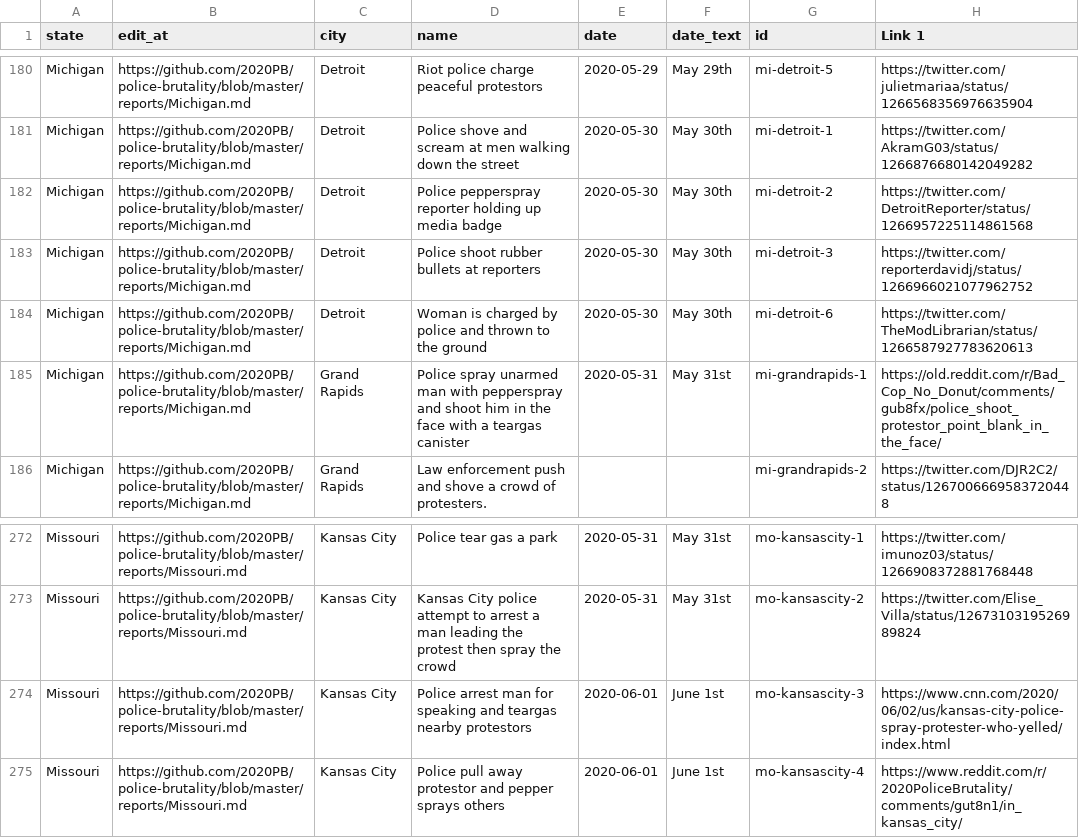
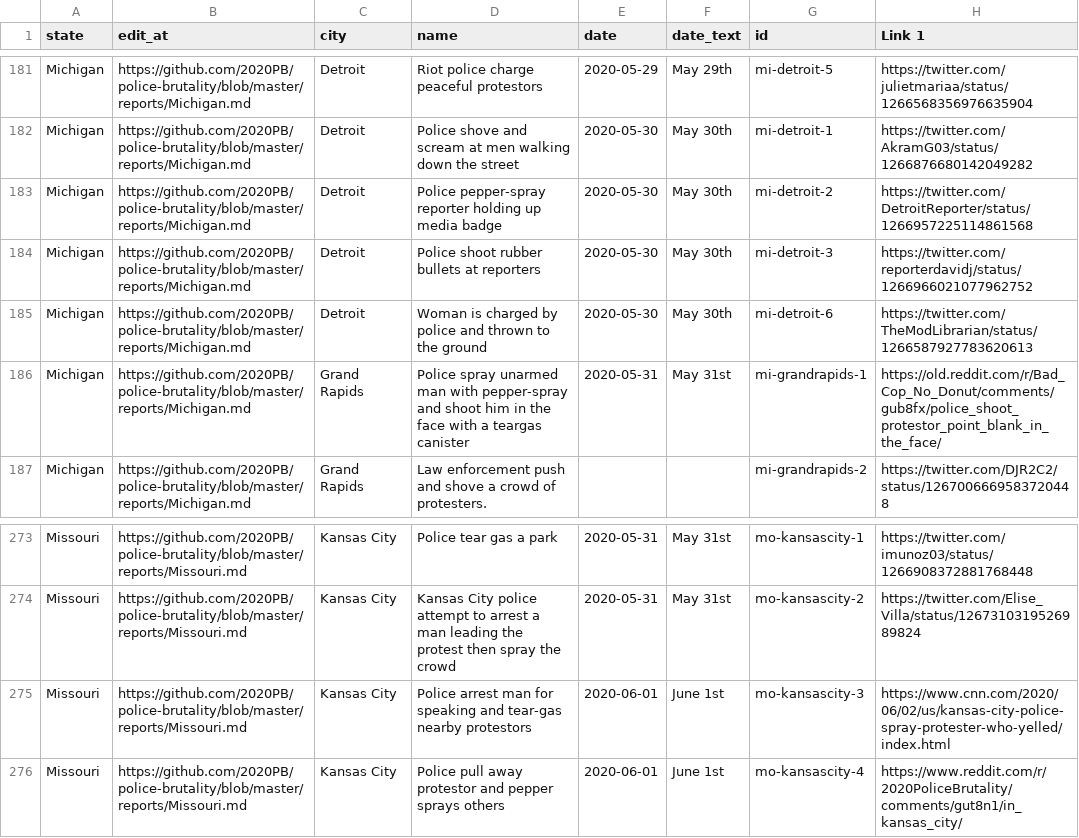
Before and after one commit to MikeYEG/police-brutality, a CSV file: all-locations.csv, drawn as a sheet; only a part is shown, gaps mark what is left out; addresses are those after the commit; the diff covers the shown part only; the diff names each change by its address in the sheet, - before the commit and + after, or states it on an @@ line.

```diff
--- a/all-locations.csv
+++ b/all-locations.csv
-D183 (name): Police pepperspray reporter holding…
+D183 (name): Police pepper-spray reporter holding…
-D186 (name): …man with pepperspray and shoot…
+D186 (name): …man with pepper-spray and shoot…
-D275 (name): …speaking and teargas nearby protestors
+D275 (name): …speaking and tear-gas nearby protestors
```
Also changed, not shown: 4 added rows and 5 edited cells elsewhere in this file, 2 other files.
